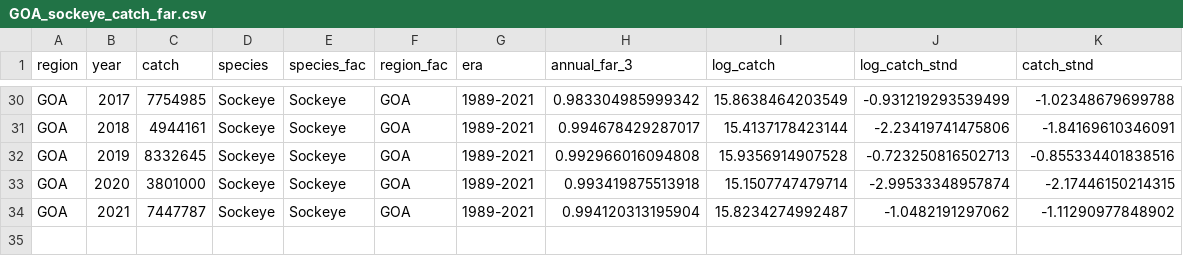
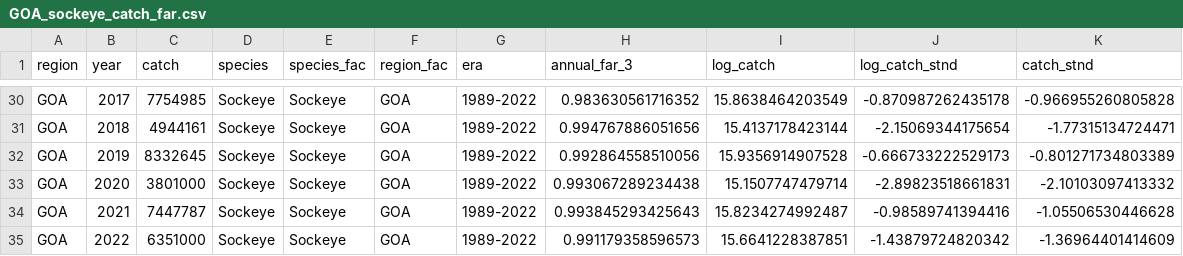
Before and after one commit to mikelitzow/salmon-attribution-risk, a CSV file: data/GOA_sockeye_catch_far.csv, drawn as a sheet; only a part is shown, gaps mark what is left out; the diff covers the shown part only.

```diff
--- a/data/GOA_sockeye_catch_far.csv
+++ b/data/GOA_sockeye_catch_far.csv
@@ -30,5 +30,6 @@
-"GOA",2017,7754985,"Sockeye","Sockeye","GOA","1989-2021",0.983304985999342,15.8638464203549,-0.931219293539499,-1.02348679699788
-"GOA",2018,4944161,"Sockeye","Sockeye","GOA","1989-2021",0.994678429287017,15.4137178423144,-2.23419741475806,-1.84169610346091
-"GOA",2019,8332645,"Sockeye","Sockeye","GOA","1989-2021",0.992966016094808,15.9356914907528,-0.723250816502713,-0.855334401838516
-"GOA",2020,3801000,"Sockeye","Sockeye","GOA","1989-2021",0.993419875513918,15.1507747479714,-2.99533348957874,-2.17446150214315
-"GOA",2021,7447787,"Sockeye","Sockeye","GOA","1989-2021",0.994120313195904,15.8234274992487,-1.0482191297062,-1.11290977848902
+"GOA",2017,7754985,"Sockeye","Sockeye","GOA","1989-2022",0.983630561716352,15.8638464203549,-0.870987262435178,-0.966955260805828
+"GOA",2018,4944161,"Sockeye","Sockeye","GOA","1989-2022",0.994767886051656,15.4137178423144,-2.15069344175654,-1.77315134724471
+"GOA",2019,8332645,"Sockeye","Sockeye","GOA","1989-2022",0.992864558510056,15.9356914907528,-0.666733222529173,-0.801271734803389
+"GOA",2020,3801000,"Sockeye","Sockeye","GOA","1989-2022",0.993067289234438,15.1507747479714,-2.89823518661831,-2.10103097413332
+"GOA",2021,7447787,"Sockeye","Sockeye","GOA","1989-2022",0.993845293425643,15.8234274992487,-0.98589741394416,-1.05506530446628
+"GOA",2022,6351000,"Sockeye","Sockeye","GOA","1989-2022",0.991179358596573,15.6641228387851,-1.43879724820342,-1.36964401414609
```
Also changed, not shown: 89 edited cells elsewhere in this file.
